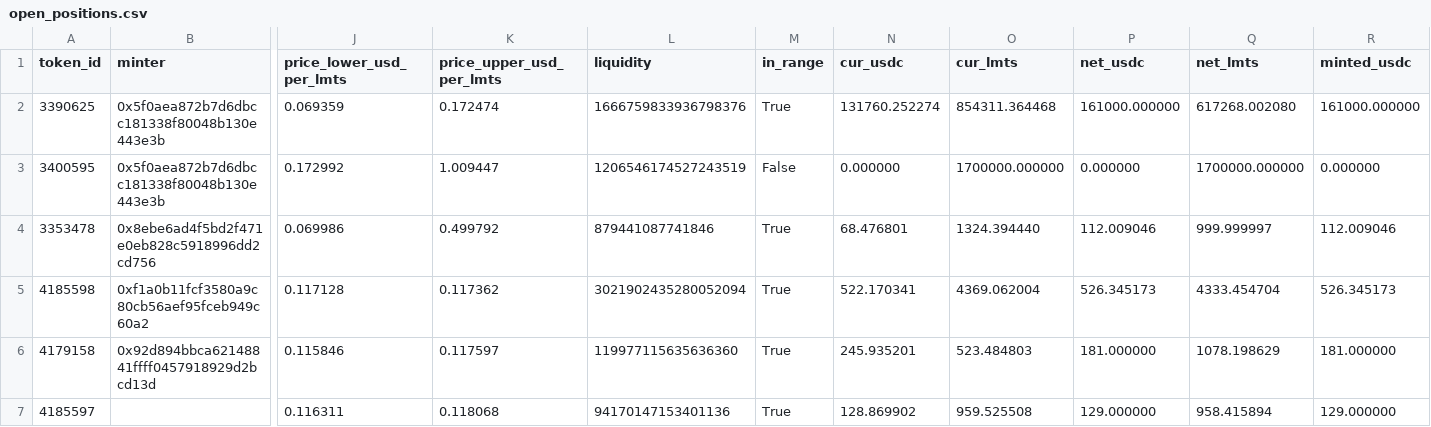
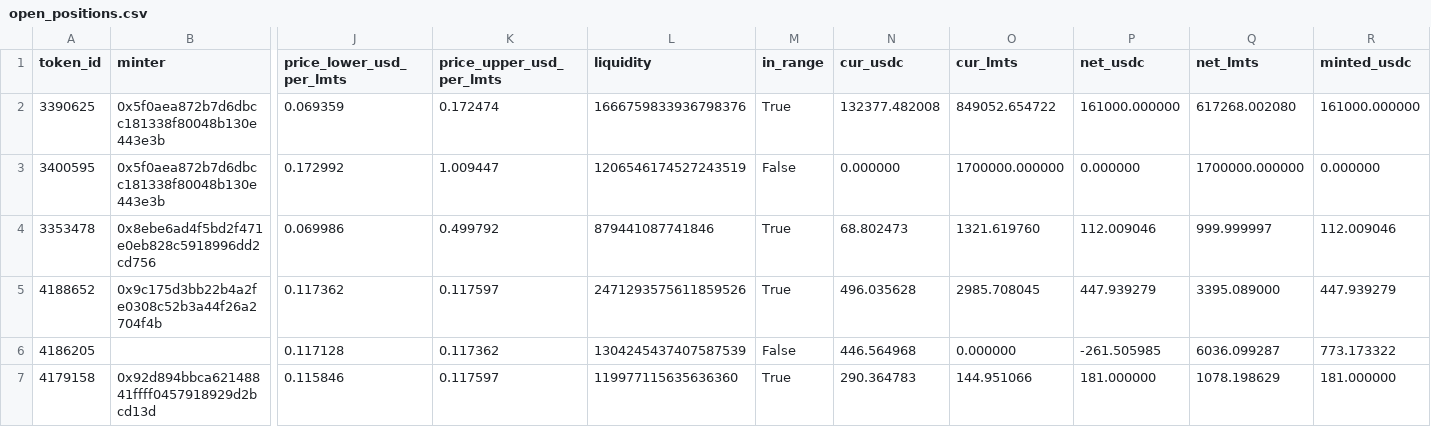
Before and after one commit to catmeover-png/drome_parser_lmts, a CSV file: out/0xbe4c36b9542610df83ca690c8b5bc53bbbc5d542/open_positions.csv, drawn as a sheet; only a part is shown, gaps mark what is left out; removed rows and columns are numbered as before the commit, all else as after; rows hold the shown columns only; the diff names each change by its address in the sheet, - before the commit and + after, or states it on an @@ line.

```diff
--- a/out/0xbe4c36b9542610df83ca690c8b5bc53bbbc5d542/open_positions.csv
+++ b/out/0xbe4c36b9542610df83ca690c8b5bc53bbbc5d542/open_positions.csv
-N2 (cur_usdc): 131760.252274
+N2 (cur_usdc): 132377.482008
-O2 (cur_lmts): 854311.364468
+O2 (cur_lmts): 849052.654722
-N4 (cur_usdc): 68.476801
+N4 (cur_usdc): 68.802473
-O4 (cur_lmts): 1324.394440
+O4 (cur_lmts): 1321.619760
-row 5: 4185598 | 0xf1a0b11fcf3580a9c80cb56aef95fceb949c60a2 | 0.117128 | 0.117362 | 3021902435280052094 | True | 522.170341 | 4369.062004 | 526.345173 | 4333.454704 | 526.345173
+row 5: 4188652 | 0x9c175d3bb22b4a2fe0308c52b3a44f26a2704f4b | 0.117362 | 0.117597 | 2471293575611859526 | True | 496.035628 | 2985.708045 | 447.939279 | 3395.089000 | 447.939279
+row 6: 4186205 |  | 0.117128 | 0.117362 | 1304245437407587539 | False | 446.564968 | 0.000000 | -261.505985 | 6036.099287 | 773.173322
-N7 (cur_usdc): 245.935201
+N7 (cur_usdc): 290.364783
-O7 (cur_lmts): 523.484803
+O7 (cur_lmts): 144.951066
-row 7: 4185597 |  | 0.116311 | 0.118068 | 94170147153401136 | True | 128.869902 | 959.525508 | 129.000000 | 958.415894 | 129.000000
```
Also changed, not shown: out/0xbe4c36b9542610df83ca690c8b5bc53bbbc5d542/buckets.csv, out/0xbe4c36b9542610df83ca690c8b5bc53bbbc5d542/summary.csv, 3 other files.
